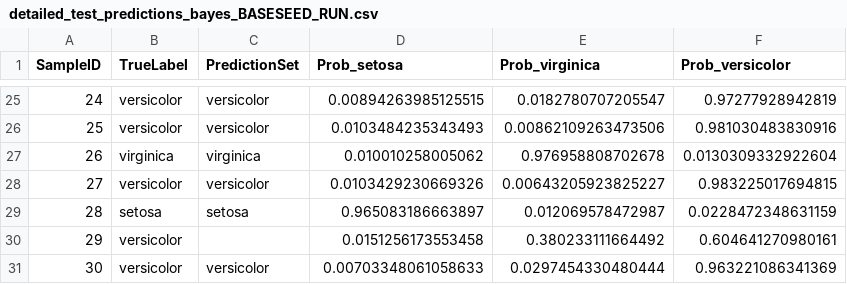
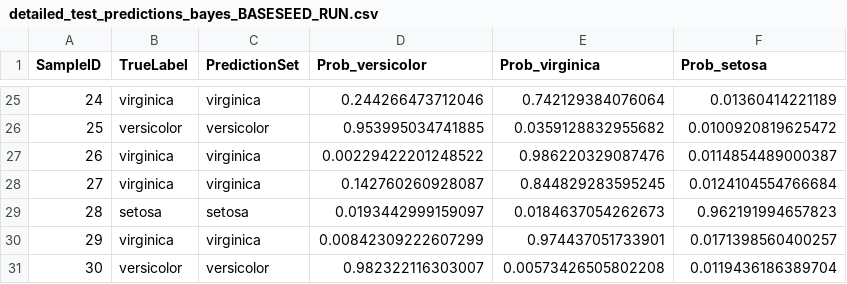
Before and after one commit to danieleborghe/Statistics_for_Data_Science_project_UniPi, a CSV file: results/tables/section2_4_bayes/detailed_test_predictions_bayes_BASESEED_RUN.csv, drawn as a sheet; only a part is shown, gaps mark what is left out; the diff covers the shown part only.

```diff
--- a/results/tables/section2_4_bayes/detailed_test_predictions_bayes_BASESEED_RUN.csv
+++ b/results/tables/section2_4_bayes/detailed_test_predictions_bayes_BASESEED_RUN.csv
@@ -1 +1 @@
-"SampleID","TrueLabel","PredictionSet","Prob_setosa","Prob_virginica","Prob_versicolor"
+"SampleID","TrueLabel","PredictionSet","Prob_versicolor","Prob_virginica","Prob_setosa"
@@ -25,7 +25,7 @@
-24,"versicolor","versicolor",0.00894263985125515,0.0182780707205547,0.97277928942819
-25,"versicolor","versicolor",0.0103484235343493,0.00862109263473506,0.981030483830916
-26,"virginica","virginica",0.010010258005062,0.976958808702678,0.0130309332922604
-27,"versicolor","versicolor",0.0103429230669326,0.00643205923825227,0.983225017694815
-28,"setosa","setosa",0.965083186663897,0.012069578472987,0.0228472348631159
-29,"versicolor","",0.0151256173553458,0.380233111664492,0.604641270980161
-30,"versicolor","versicolor",0.00703348061058633,0.0297454330480444,0.963221086341369
+24,"virginica","virginica",0.244266473712046,0.742129384076064,0.01360414221189
+25,"versicolor","versicolor",0.953995034741885,0.0359128832955682,0.0100920819625472
+26,"virginica","virginica",0.00229422201248522,0.986220329087476,0.0114854489000387
+27,"virginica","virginica",0.142760260928087,0.844829283595245,0.0124104554766684
+28,"setosa","setosa",0.0193442999159097,0.0184637054262673,0.962191994657823
+29,"virginica","virginica",0.00842309222607299,0.974437051733901,0.0171398560400257
+30,"versicolor","versicolor",0.982322116303007,0.00573426505802208,0.0119436186389704
```
Also changed, not shown: 96 edited cells elsewhere in this file, results/tables/section2_4_bayes/coverage_distribution_bayes.csv, 11 other files.
